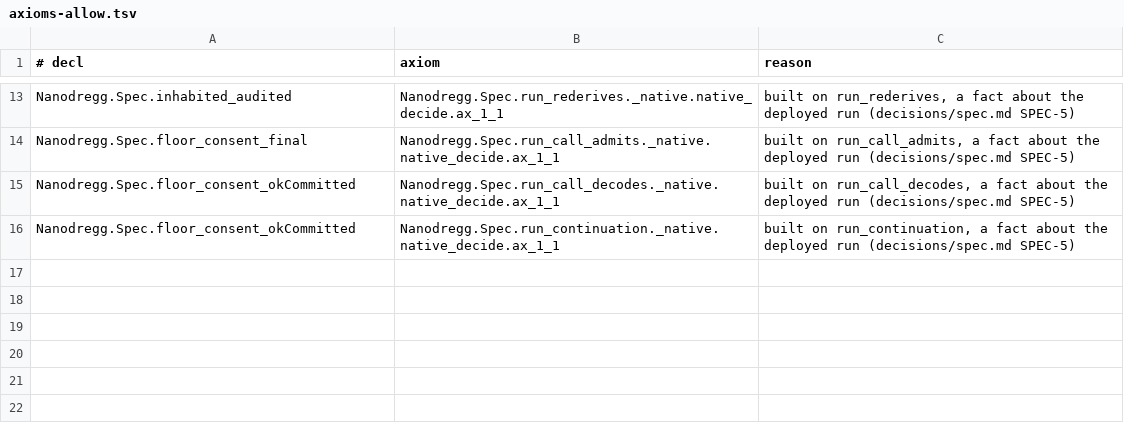
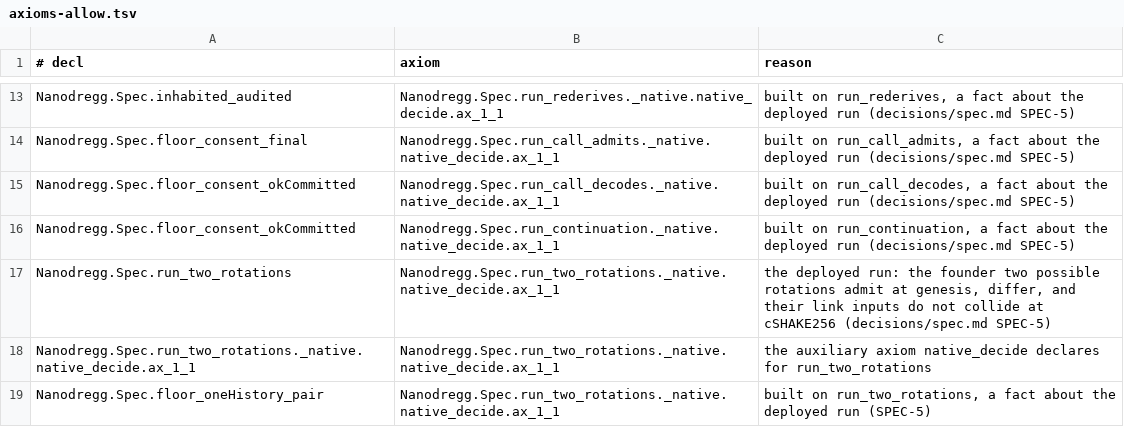
Before and after one commit to emberian/nanodregg, a TSV file: gates/axioms-allow.tsv, drawn as a sheet; only a part is shown, gaps mark what is left out.

```diff
--- a/gates/axioms-allow.tsv
+++ b/gates/axioms-allow.tsv
@@ -16 +16,4 @@ Nanodregg.Spec.floor_consent_okCommitted	Nanodregg.Spec.run_call_decodes._native
 Nanodregg.Spec.floor_consent_okCommitted	Nanodregg.Spec.run_continuation._native.native_decide.ax_1_1	built on run_continuation, a fact about the deployed run (decisions/spec.md SPEC-5)
+Nanodregg.Spec.run_two_rotations	Nanodregg.Spec.run_two_rotations._native.native_decide.ax_1_1	the deployed run: the founder two possible rotations admit at genesis, differ, and their link inputs do not collide at cSHAKE256 (decisions/spec.md SPEC-5)
+Nanodregg.Spec.run_two_rotations._native.native_decide.ax_1_1	Nanodregg.Spec.run_two_rotations._native.native_decide.ax_1_1	the auxiliary axiom native_decide declares for run_two_rotations
+Nanodregg.Spec.floor_oneHistory_pair	Nanodregg.Spec.run_two_rotations._native.native_decide.ax_1_1	built on run_two_rotations, a fact about the deployed run (SPEC-5)
```
Also changed, not shown: gates/tcb.tsv, 6 other files.
